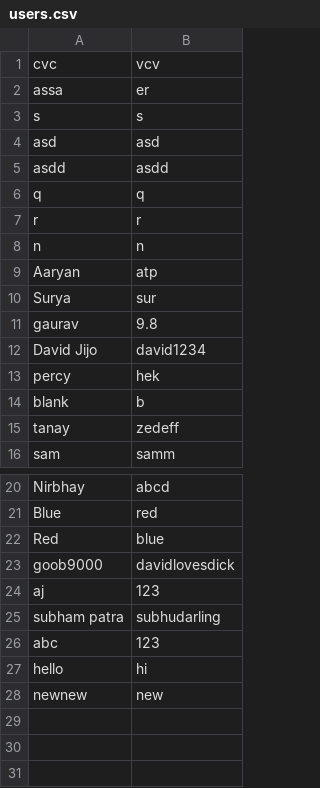
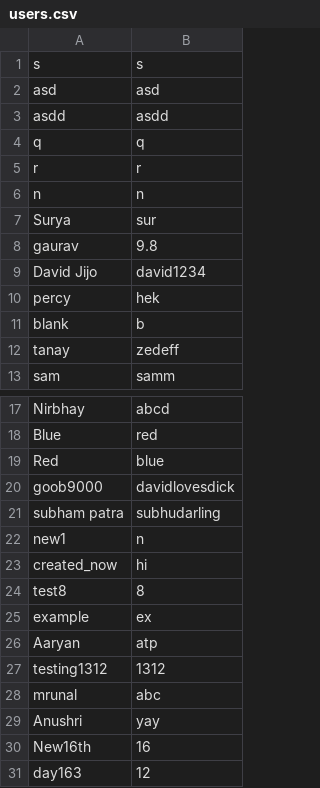
Before and after one commit to takayuki112/ChatBook_v1, a CSV file: src/main/resources/UserDataBase/users.csv, drawn as a sheet; only a part is shown, gaps mark what is left out.

```diff
--- a/src/main/resources/UserDataBase/users.csv
+++ b/src/main/resources/UserDataBase/users.csv
@@ -1,3 +1 @@
-cvc,vcv
-assa,er
 s,s
@@ -8,3 +6,2 @@ r,r
 n,n
-Aaryan,atp
 Surya,sur
@@ -23,6 +20,12 @@ Red,blue
 goob9000,davidlovesdick
-aj,123
 subham patra,subhudarling
-abc,123
-hello,hi
-newnew,new
+new1,n
+created_now,hi
+test8,8
+example,ex
+Aaryan,atp
+testing1312,1312
+mrunal,abc
+Anushri,yay
+New16th,16
+day163,12
```
Also changed, not shown: 29 other files.
